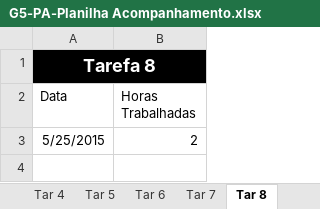
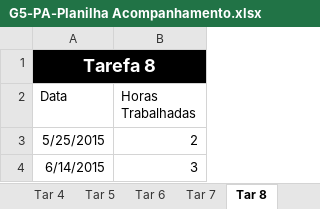
Before and after one commit to mariomjr/GerenciaDeProjeto, an Excel workbook: Documentos/G5-PA-Planilha Acompanhamento.xlsx, sheet Tar 8, drawn as a sheet; values as stored, in another font and other column widths than the file's, no borders; the diff names each change by its address in the sheet, - before the commit and + after, or states it on an @@ line.

```diff
--- a/Documentos/G5-PA-Planilha Acompanhamento.xlsx (sheet Tar 8)
+++ b/Documentos/G5-PA-Planilha Acompanhamento.xlsx (sheet Tar 8)
+row 4: 6/14/2015 | 3
```
Also changed, not shown: sheet SysHotel, charts or pictures, 8 other files.
